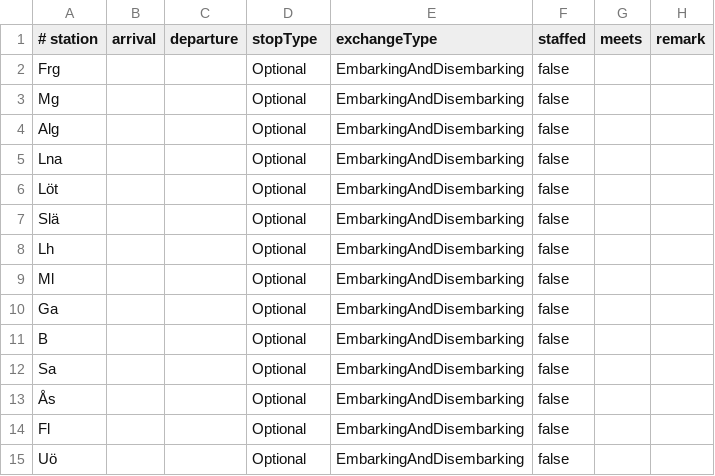
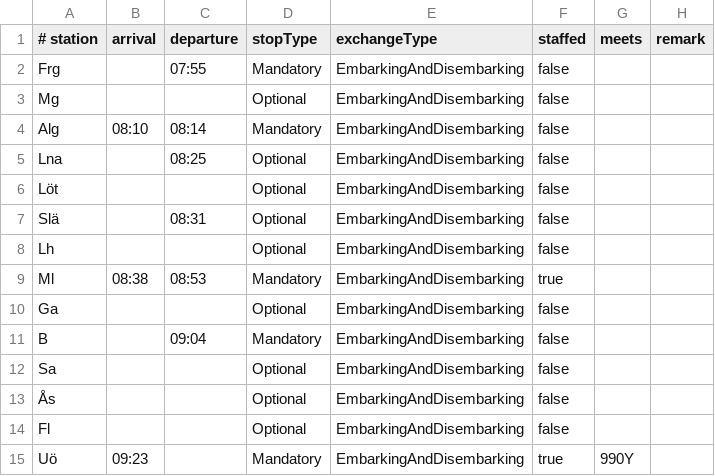
Before and after one commit to marcell-ziegler/smartwatch, a CSV file: assets/timetables/A/70.csv, drawn as a sheet.

```diff
--- a/assets/timetables/A/70.csv
+++ b/assets/timetables/A/70.csv
@@ -1,12 +1,12 @@
 # station,arrival,departure,stopType,exchangeType,staffed,meets,remark
-Frg,,,Optional,EmbarkingAndDisembarking,false,,
+Frg,,07:55,Mandatory,EmbarkingAndDisembarking,false,,
 Mg,,,Optional,EmbarkingAndDisembarking,false,,
-Alg,,,Optional,EmbarkingAndDisembarking,false,,
-Lna,,,Optional,EmbarkingAndDisembarking,false,,
+Alg,08:10,08:14,Mandatory,EmbarkingAndDisembarking,false,,
+Lna,,08:25,Optional,EmbarkingAndDisembarking,false,,
 Löt,,,Optional,EmbarkingAndDisembarking,false,,
-Slä,,,Optional,EmbarkingAndDisembarking,false,,
+Slä,,08:31,Optional,EmbarkingAndDisembarking,false,,
 Lh,,,Optional,EmbarkingAndDisembarking,false,,
-Ml,,,Optional,EmbarkingAndDisembarking,false,,
+Ml,08:38,08:53,Mandatory,EmbarkingAndDisembarking,true,,
 Ga,,,Optional,EmbarkingAndDisembarking,false,,
-B,,,Optional,EmbarkingAndDisembarking,false,,
+B,,09:04,Mandatory,EmbarkingAndDisembarking,false,,
 Sa,,,Optional,EmbarkingAndDisembarking,false,,
@@ -14,2 +14,2 @@ Sa,,,Optional,EmbarkingAndDisembarking,false,,
 Fl,,,Optional,EmbarkingAndDisembarking,false,,
-Uö,,,Optional,EmbarkingAndDisembarking,false,,
+Uö,09:23,,Mandatory,EmbarkingAndDisembarking,true,990Y,
```
Also changed, not shown: assets/timetables/A/71.csv, assets/timetables/A/74.csv, 3 other files.
